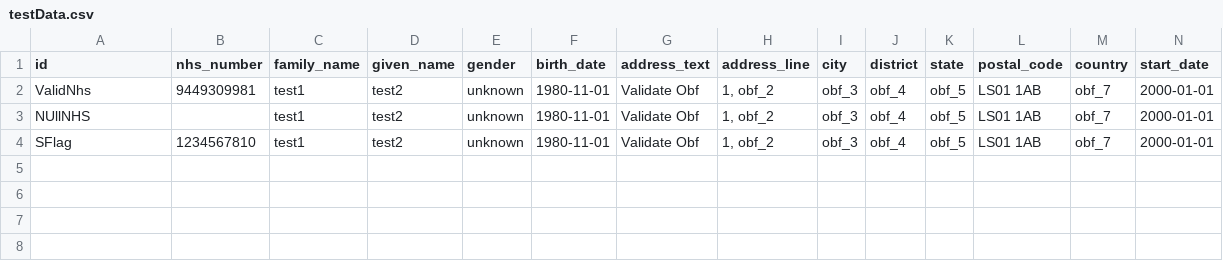
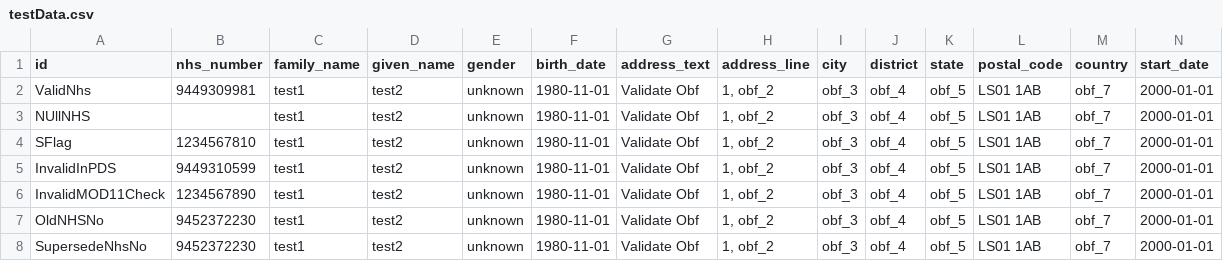
Before and after one commit to NHSDigital/imms_fhir_api_automation, a CSV file: input/testData.csv, drawn as a sheet; only a part is shown; rows hold the shown columns only; the diff names each change by its address in the sheet, - before the commit and + after, or states it on an @@ line.

Commit message:
data object changes

```diff
--- a/input/testData.csv
+++ b/input/testData.csv
+row 5: InvalidInPDS | 9449310599 | test1 | test2 | unknown | 1980-11-01 | Validate Obf | 1, obf_2 | obf_3 | obf_4 | obf_5 | LS01 1AB | obf_7 | 2000-01-01
+row 6: InvalidMOD11Check | 1234567890 | test1 | test2 | unknown | 1980-11-01 | Validate Obf | 1, obf_2 | obf_3 | obf_4 | obf_5 | LS01 1AB | obf_7 | 2000-01-01
+row 7: OldNHSNo | 9452372230 | test1 | test2 | unknown | 1980-11-01 | Validate Obf | 1, obf_2 | obf_3 | obf_4 | obf_5 | LS01 1AB | obf_7 | 2000-01-01
+row 8: SupersedeNhsNo | 9452372230 | test1 | test2 | unknown | 1980-11-01 | Validate Obf | 1, obf_2 | obf_3 | obf_4 | obf_5 | LS01 1AB | obf_7 | 2000-01-01
```
Also changed, not shown: 4 other files.
